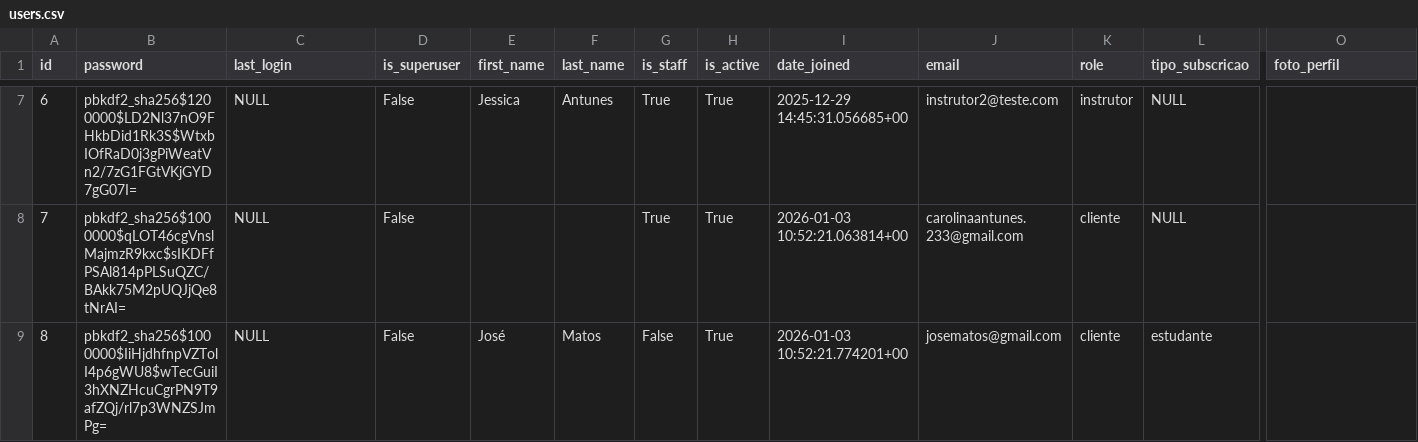
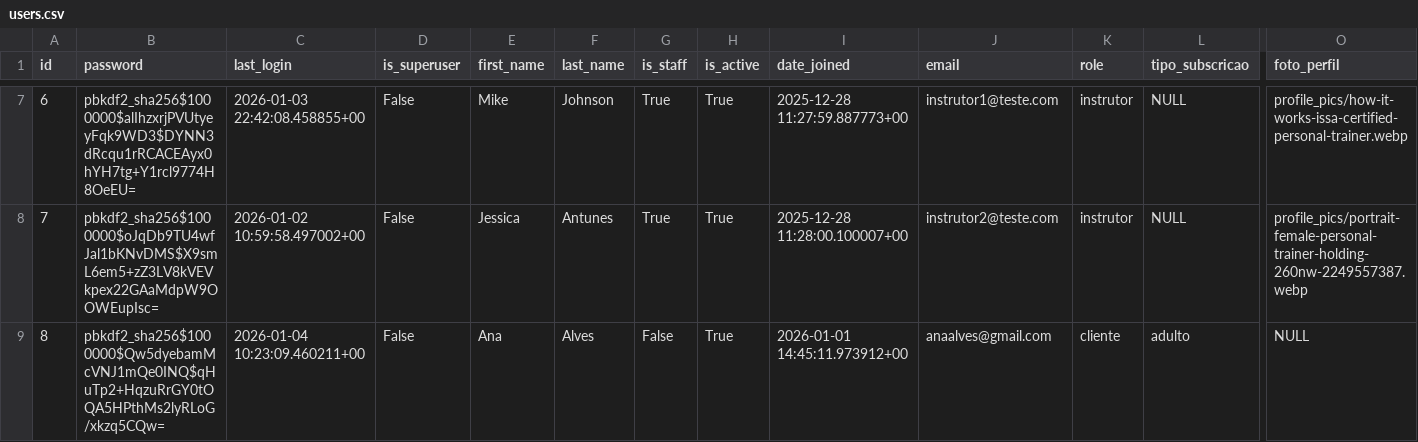
Before and after one commit to carolinaantunes03/gym-webapp, a CSV file: core/data/users.csv, drawn as a sheet; only a part is shown, gaps mark what is left out; the diff covers the shown part only; the diff names each change by its address in the sheet, - before the commit and + after, or states it on an @@ line.

```diff
--- a/core/data/users.csv
+++ b/core/data/users.csv
-B7 (password): pbkdf2_sha256$1200000$LD2Nl37nO9FHkbDid1Rk3S$WtxbIOfRaD0j3gPiWeatVn2/7zG1FGtVKjGYD7gG07I=
+B7 (password): pbkdf2_sha256$1000000$alIhzxrjPVUtyeyFqk9WD3$DYNN3dRcqu1rRCACEAyx0hYH7tg+Y1rcl9774H8OeEU=
-C7 (last_login): NULL
+C7 (last_login): 2026-01-03 22:42:08.458855+00
-E7 (first_name): Jessica
+E7 (first_name): Mike
-F7 (last_name): Antunes
+F7 (last_name): Johnson
-I7 (date_joined): 2025-12-29 14:45:31.056685+00
+I7 (date_joined): 2025-12-28 11:27:59.887773+00
-J7 (email): instrutor2@teste.com
+J7 (email): instrutor1@teste.com
-O7 (foto_perfil): (empty)
+O7 (foto_perfil): profile_pics/how-it-works-issa-certified-personal-trainer.webp
-B8 (password): pbkdf2_sha256$1000000$qLOT46cgVnslMajmzR9kxc$sIKDFfPSAl814pPLSuQZC/BAkk75M2pUQJjQe8tNrAI=
+B8 (password): pbkdf2_sha256$1000000$oJqDb9TU4wfJal1bKNvDMS$X9smL6em5+zZ3LV8kVEVkpex22GAaMdpW9OOWEupIsc=
-C8 (last_login): NULL
+C8 (last_login): 2026-01-02 10:59:58.497002+00
-E8 (first_name): (empty)
+E8 (first_name): Jessica
-F8 (last_name): (empty)
+F8 (last_name): Antunes
-I8 (date_joined): 2026-01-03 10:52:21.063814+00
+I8 (date_joined): 2025-12-28 11:28:00.100007+00
-J8 (email): carolinaantunes.233@gmail.com
+J8 (email): instrutor2@teste.com
-K8 (role): cliente
+K8 (role): instrutor
-O8 (foto_perfil): (empty)
+O8 (foto_perfil): profile_pics/portrait-female-personal-trainer-holding-260nw-2249557387.webp
-B9 (password): pbkdf2_sha256$1000000$IiHjdhfnpVZTolI4p6gWU8$wTecGuiI3hXNZHcuCgrPN9T9afZQj/rl7p3WNZSJmPg=
+B9 (password): pbkdf2_sha256$1000000$Qw5dyebamMcVNJ1mQe0INQ$qHuTp2+HqzuRrGY0tOQA5HPthMs2lyRLoG/xkzq5CQw=
-C9 (last_login): NULL
+C9 (last_login): 2026-01-04 10:23:09.460211+00
-E9 (first_name): José
+E9 (first_name): Ana
-F9 (last_name): Matos
+F9 (last_name): Alves
-I9 (date_joined): 2026-01-03 10:52:21.774201+00
+I9 (date_joined): 2026-01-01 14:45:11.973912+00
-J9 (email): josematos@gmail.com
+J9 (email): anaalves@gmail.com
-L9 (tipo_subscricao): estudante
+L9 (tipo_subscricao): adulto
-O9 (foto_perfil): (empty)
+O9 (foto_perfil): NULL
```
Also changed, not shown: 2 removed rows and 65 edited cells elsewhere in this file, core/data/bookings.csv, core/data/payments.csv, 5 other files.
